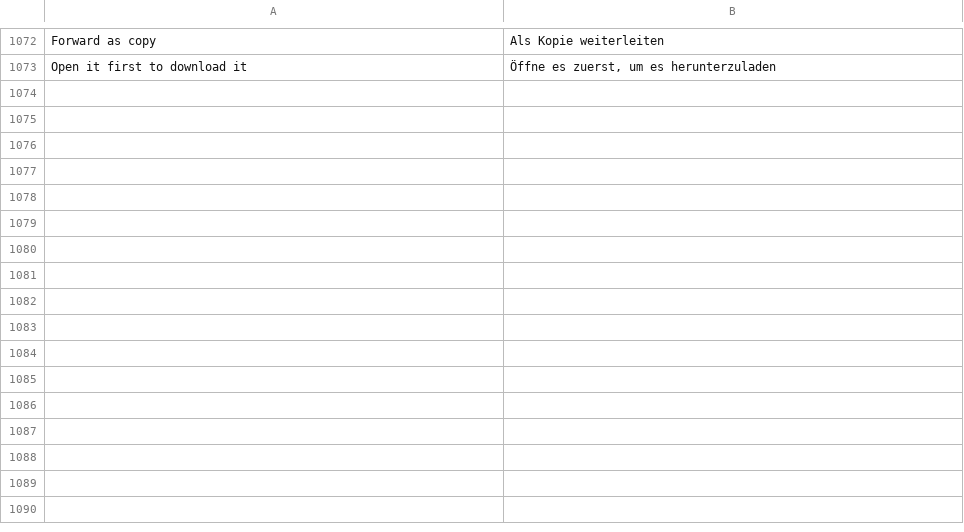
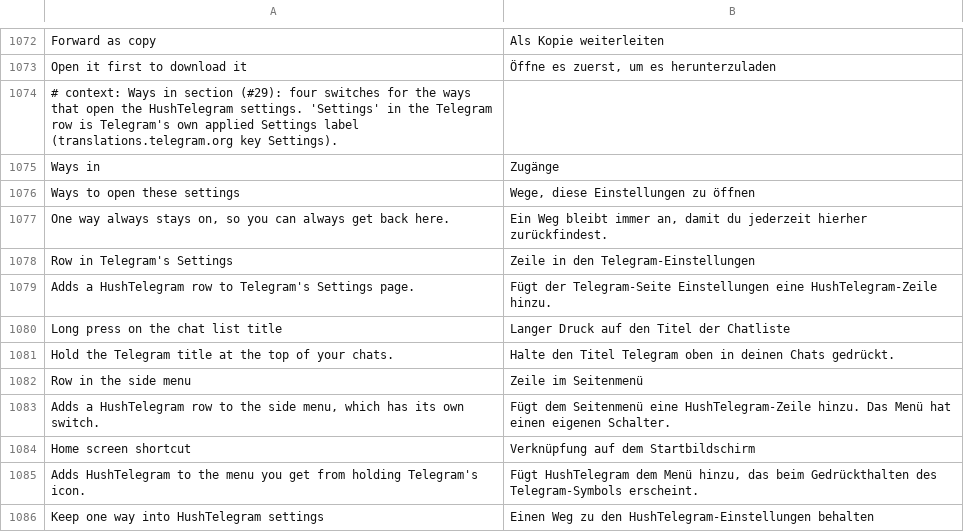
Before and after one commit to SysAdminDoc/HushTelegram, a TSV file: extensions/shared/library/src/main/l10n/de.tsv, drawn as a sheet; only a part is shown, gaps mark what is left out.

```diff
--- a/extensions/shared/library/src/main/l10n/de.tsv
+++ b/extensions/shared/library/src/main/l10n/de.tsv
@@ -1073 +1073,14 @@ Forward as copy	Als Kopie weiterleiten
 Open it first to download it	Öffne es zuerst, um es herunterzuladen
+# context: Ways in section (#29): four switches for the ways that open the HushTelegram settings. 'Settings' in the Telegram row is Telegram's own applied Settings label (translations.telegram.org key Settings).
+Ways in	Zugänge
+Ways to open these settings	Wege, diese Einstellungen zu öffnen
+One way always stays on, so you can always get back here.	Ein Weg bleibt immer an, damit du jederzeit hierher zurückfindest.
+Row in Telegram's Settings	Zeile in den Telegram-Einstellungen
+Adds a HushTelegram row to Telegram's Settings page.	Fügt der Telegram-Seite Einstellungen eine HushTelegram-Zeile hinzu.
+Long press on the chat list title	Langer Druck auf den Titel der Chatliste
+Hold the Telegram title at the top of your chats.	Halte den Titel Telegram oben in deinen Chats gedrückt.
+Row in the side menu	Zeile im Seitenmenü
+Adds a HushTelegram row to the side menu, which has its own switch.	Fügt dem Seitenmenü eine HushTelegram-Zeile hinzu. Das Menü hat einen eigenen Schalter.
+Home screen shortcut	Verknüpfung auf dem Startbildschirm
+Adds HushTelegram to the menu you get from holding Telegram's icon.	Fügt HushTelegram dem Menü hinzu, das beim Gedrückthalten des Telegram-Symbols erscheint.
+Keep one way into HushTelegram settings	Einen Weg zu den HushTelegram-Einstellungen behalten
```
Also changed, not shown: extensions/shared/library/src/main/l10n/bg.tsv, extensions/shared/library/src/main/l10n/es.tsv, 19 other files.
